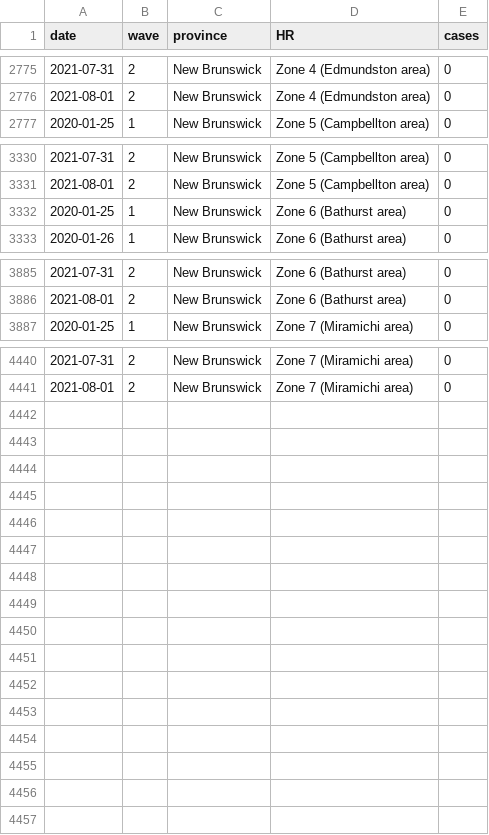
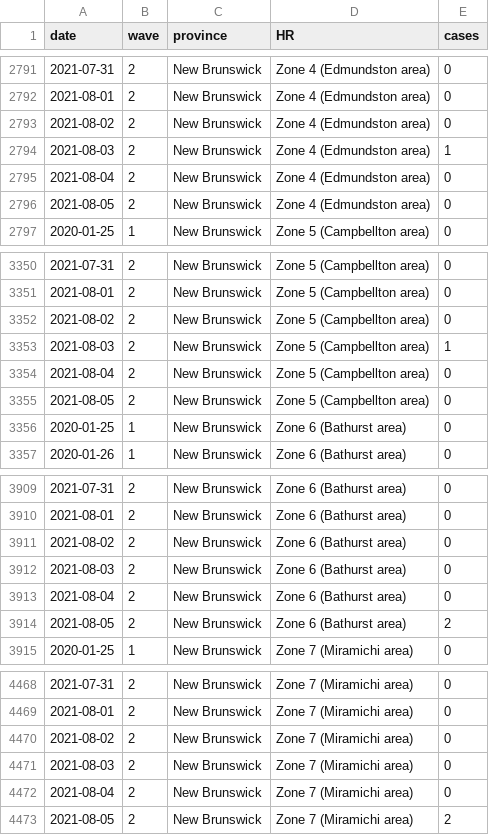
Before and after one commit to brendinho/MIZ_project, a CSV file: CaseDataTables/NB_cases.csv, drawn as a sheet; only a part is shown, gaps mark what is left out; the diff covers the shown part only; the diff names each change by its address in the sheet, - before the commit and + after, or states it on an @@ line.

```diff
--- a/CaseDataTables/NB_cases.csv
+++ b/CaseDataTables/NB_cases.csv
+row 2793: 2021-08-02 | 2 | New Brunswick | Zone 4 (Edmundston area) | 0
+row 2794: 2021-08-03 | 2 | New Brunswick | Zone 4 (Edmundston area) | 1
+row 2795: 2021-08-04 | 2 | New Brunswick | Zone 4 (Edmundston area) | 0
+row 2796: 2021-08-05 | 2 | New Brunswick | Zone 4 (Edmundston area) | 0
+row 3352: 2021-08-02 | 2 | New Brunswick | Zone 5 (Campbellton area) | 0
+row 3353: 2021-08-03 | 2 | New Brunswick | Zone 5 (Campbellton area) | 1
+row 3354: 2021-08-04 | 2 | New Brunswick | Zone 5 (Campbellton area) | 0
+row 3355: 2021-08-05 | 2 | New Brunswick | Zone 5 (Campbellton area) | 0
+row 3911: 2021-08-02 | 2 | New Brunswick | Zone 6 (Bathurst area) | 0
+row 3912: 2021-08-03 | 2 | New Brunswick | Zone 6 (Bathurst area) | 0
+row 3913: 2021-08-04 | 2 | New Brunswick | Zone 6 (Bathurst area) | 0
+row 3914: 2021-08-05 | 2 | New Brunswick | Zone 6 (Bathurst area) | 2
+row 4470: 2021-08-02 | 2 | New Brunswick | Zone 7 (Miramichi area) | 0
+row 4471: 2021-08-03 | 2 | New Brunswick | Zone 7 (Miramichi area) | 0
+row 4472: 2021-08-04 | 2 | New Brunswick | Zone 7 (Miramichi area) | 0
+row 4473: 2021-08-05 | 2 | New Brunswick | Zone 7 (Miramichi area) | 2
```
Also changed, not shown: 16 added rows elsewhere in this file, CaseDataTables/BC_cases.csv, CaseDataTables/ON_cases.csv, 20 other files.
